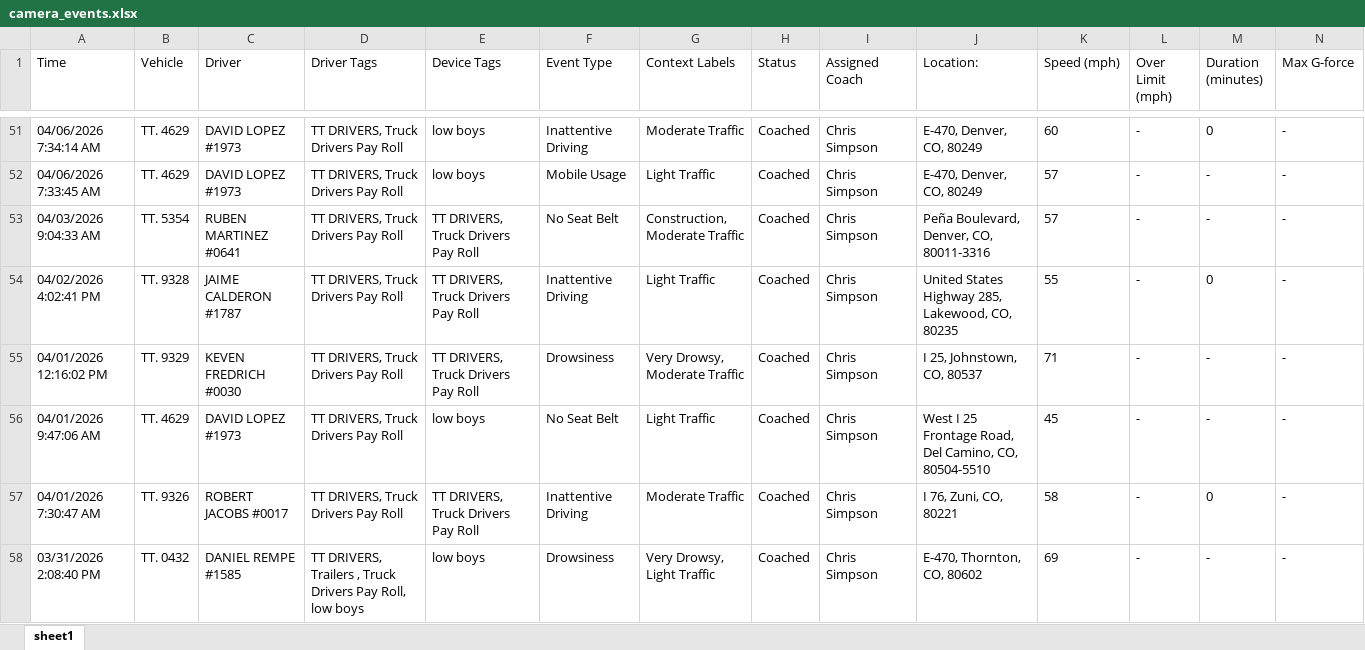
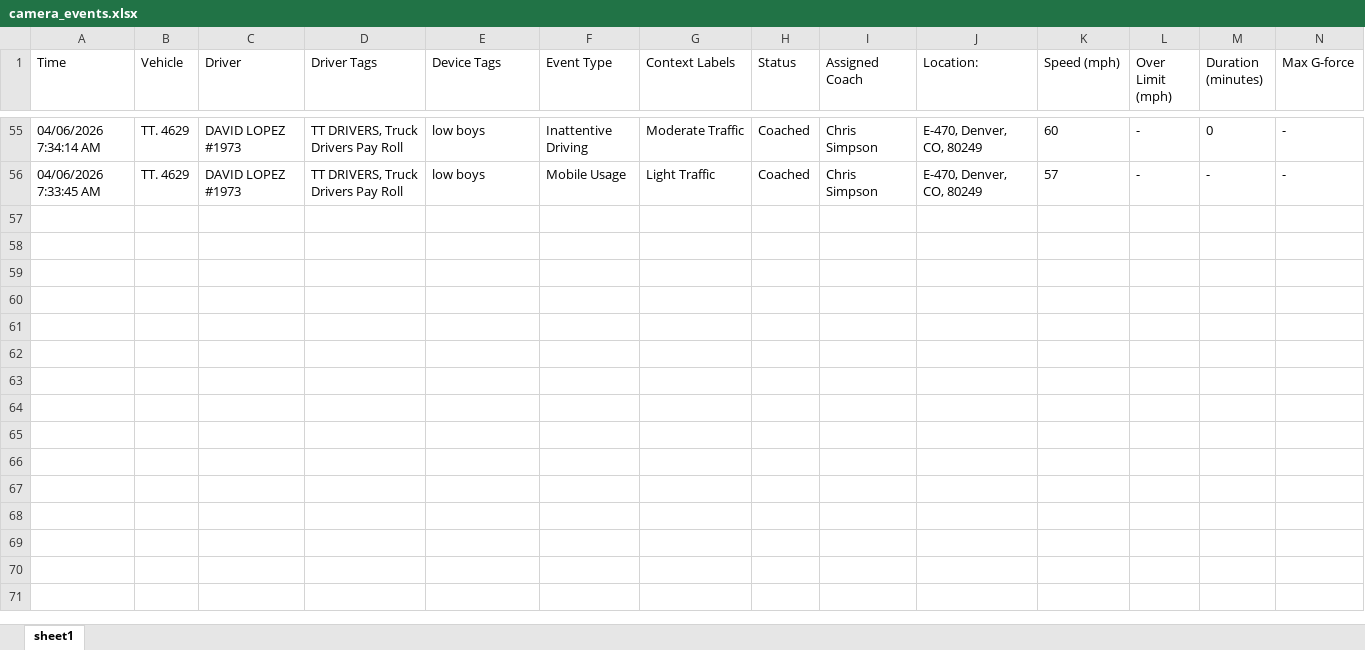
Before and after one commit to jmullins-DEN/Fiore-Sons, an Excel workbook: camera_events.xlsx, sheet sheet1, drawn as a sheet; only a part is shown, gaps mark what is left out; values as stored, in another font and other column widths than the file's, no borders; removed rows and columns are numbered as before the commit, all else as after; rows hold the shown columns only; the diff covers the shown part only; the diff names each change by its address in the sheet, - before the commit and + after, or states it on an @@ line.

```diff
--- a/camera_events.xlsx (sheet sheet1)
+++ b/camera_events.xlsx (sheet sheet1)
-row 53: 04/03/2026 9:04:33 AM | TT. 5354 | RUBEN MARTINEZ #0641 | TT DRIVERS, Truck Drivers Pay Roll | TT DRIVERS, Truck Drivers Pay Roll | No Seat Belt | Construction, Moderate Traffic | Coached | Chris Simpson | Peña Boulevard, Denver, CO, 80011-3316 | 57 | - | - | -
-row 54: 04/02/2026 4:02:41 PM | TT. 9328 | JAIME CALDERON #1787 | TT DRIVERS, Truck Drivers Pay Roll | TT DRIVERS, Truck Drivers Pay Roll | Inattentive Driving | Light Traffic | Coached | Chris Simpson | United States Highway 285, Lakewood, CO, 80235 | 55 | - | 0 | -
-row 55: 04/01/2026 12:16:02 PM | TT. 9329 | KEVEN FREDRICH #0030 | TT DRIVERS, Truck Drivers Pay Roll | TT DRIVERS, Truck Drivers Pay Roll | Drowsiness | Very Drowsy, Moderate Traffic | Coached | Chris Simpson | I 25, Johnstown, CO, 80537 | 71 | - | - | -
-row 56: 04/01/2026 9:47:06 AM | TT. 4629 | DAVID LOPEZ #1973 | TT DRIVERS, Truck Drivers Pay Roll | low boys | No Seat Belt | Light Traffic | Coached | Chris Simpson | West I 25 Frontage Road, Del Camino, CO, 80504-5510 | 45 | - | - | -
-row 57: 04/01/2026 7:30:47 AM | TT. 9326 | ROBERT JACOBS #0017 | TT DRIVERS, Truck Drivers Pay Roll | TT DRIVERS, Truck Drivers Pay Roll | Inattentive Driving | Moderate Traffic | Coached | Chris Simpson | I 76, Zuni, CO, 80221 | 58 | - | 0 | -
-row 58: 03/31/2026 2:08:40 PM | TT. 0432 | DANIEL REMPE #1585 | TT DRIVERS, Trailers , Truck Drivers Pay Roll, low boys | low boys | Drowsiness | Very Drowsy, Light Traffic | Coached | Chris Simpson | E-470, Thornton, CO, 80602 | 69 | - | - | -
```
Also changed, not shown: 4 added rows, 6 removed rows and 2 edited cells elsewhere in this sheet.
